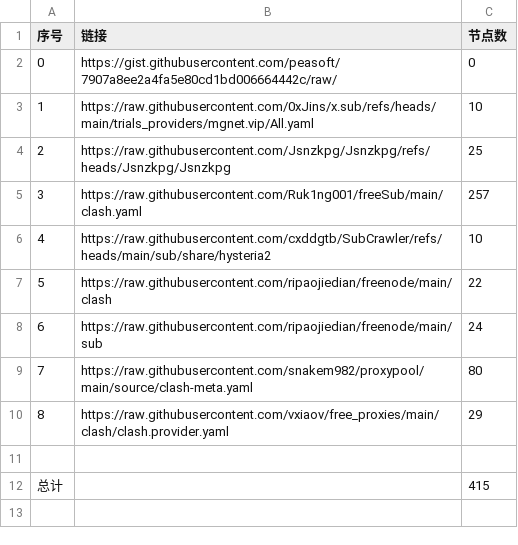
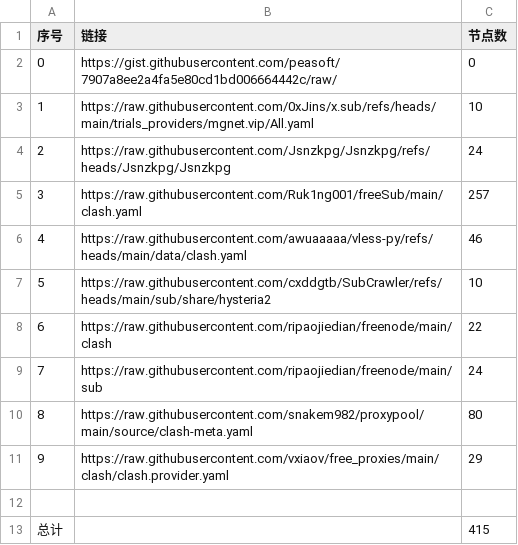
Before and after one commit to cxddgtb/cxddzy, a CSV file: list_result.csv, drawn as a sheet; addresses are those after the commit; the diff names each change by its address in the sheet, - before the commit and + after, or states it on an @@ line.

```diff
--- a/list_result.csv
+++ b/list_result.csv
-C4 (节点数): 25
+C4 (节点数): 24
+row 6: 4 | https://raw.githubusercontent.com/awuaaaaa/vless-py/refs/heads/main/data/clash.yaml | 46
@@ column A (序号) renumbered between rows 7 and 11 @@
```
Also changed, not shown: 13 other files.
